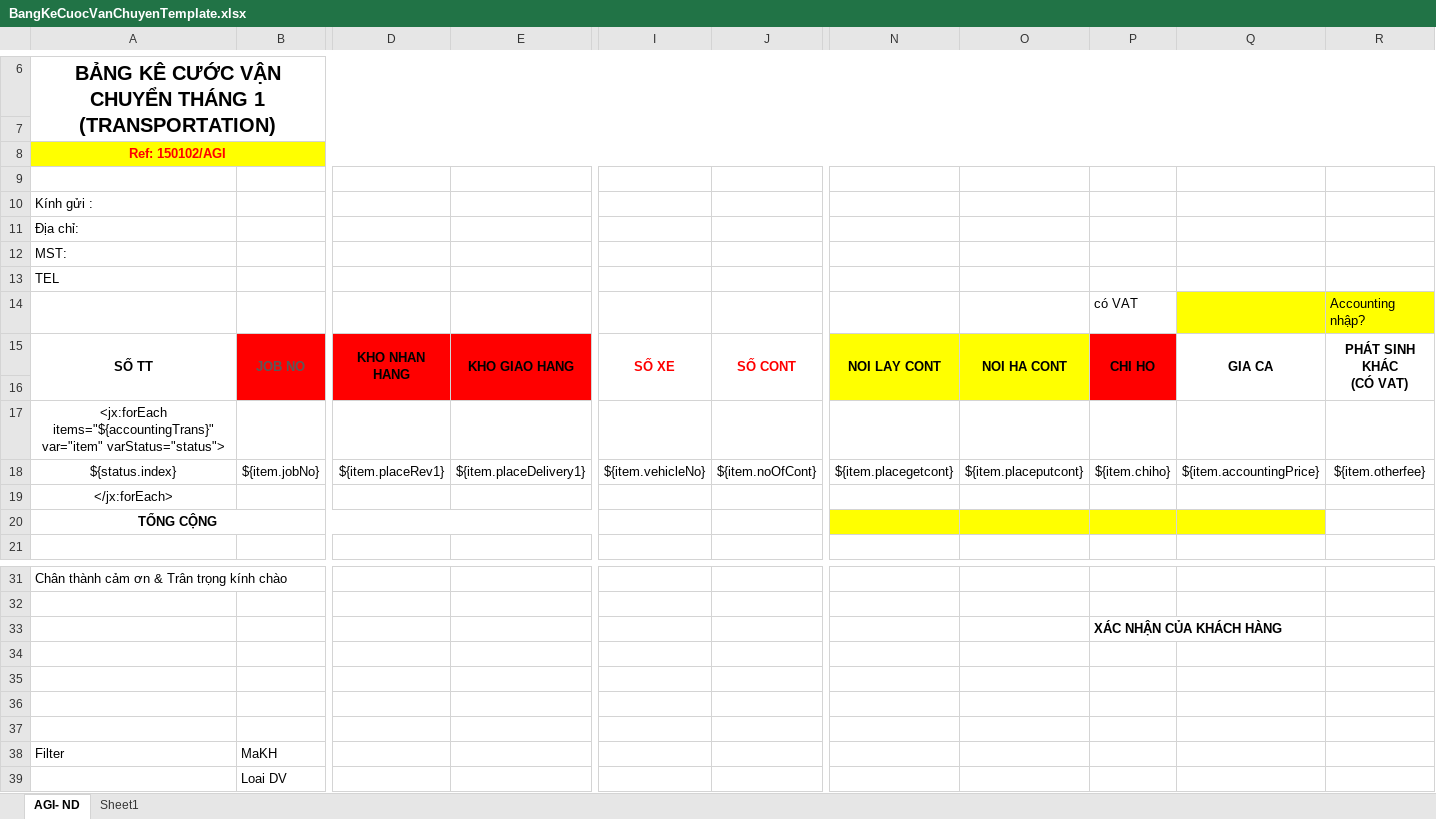
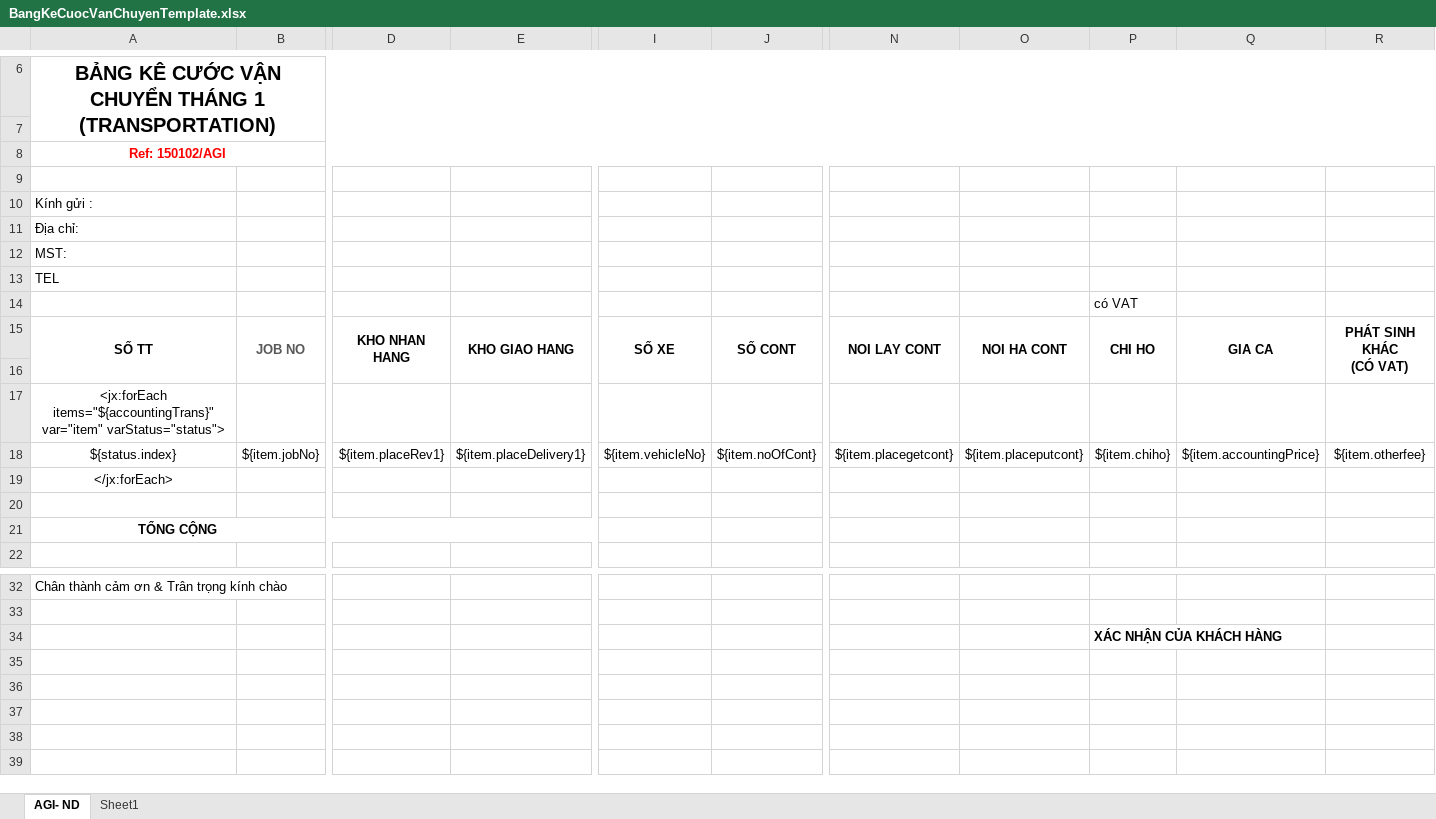
Before and after one commit to linhrepo/ael, an Excel workbook: src/main/resources/ExportTemplate/BangKeCuocVanChuyenTemplate.xlsx, sheet AGI- ND, drawn as a sheet; only a part is shown, gaps mark what is left out; values as stored, in another font and other column widths than the file's, no borders; charts and pictures not drawn; removed rows and columns are numbered as before the commit, all else as after; rows hold the shown columns only; the diff covers the shown part only; the diff names each change by its address in the sheet, - before the commit and + after, or states it on an @@ line.

Commit message:
Mofidy Transport accounting template

```diff
--- a/src/main/resources/ExportTemplate/BangKeCuocVanChuyenTemplate.xlsx (sheet AGI- ND)
+++ b/src/main/resources/ExportTemplate/BangKeCuocVanChuyenTemplate.xlsx (sheet AGI- ND)
-A8:J8 fill: #FFFF00
+A8:J8 fill: none
-N8:R8 fill: #FFFF00
+N8:R8 fill: none
-Q14:R14 fill: #FFFF00
+Q14:R14 fill: none
-R14: Accounting nhập?
+R14: (empty)
-B15:B16 fill: #FF0000
+B15:B16 fill: none
-D15:E16 fill: #FF0000
+D15:E16 fill: none
-I15:J15 text colour: #FF0000
+I15:J15 text colour: black
-N15:O16 fill: #FFFF00
+N15:O16 fill: none
-P15:P16 fill: #FF0000
+P15:P16 fill: none
+row 20: (empty)
-N21:Q21 fill: #FFFF00
+N21:Q21 fill: none
-row 34: (empty)
-row 35: (empty)
-row 36: (empty)
-row 37: (empty)
-row 38: Filter | MaKH
-row 39:  | Loai DV
```
Also changed, not shown: cell formats elsewhere in this sheet.
